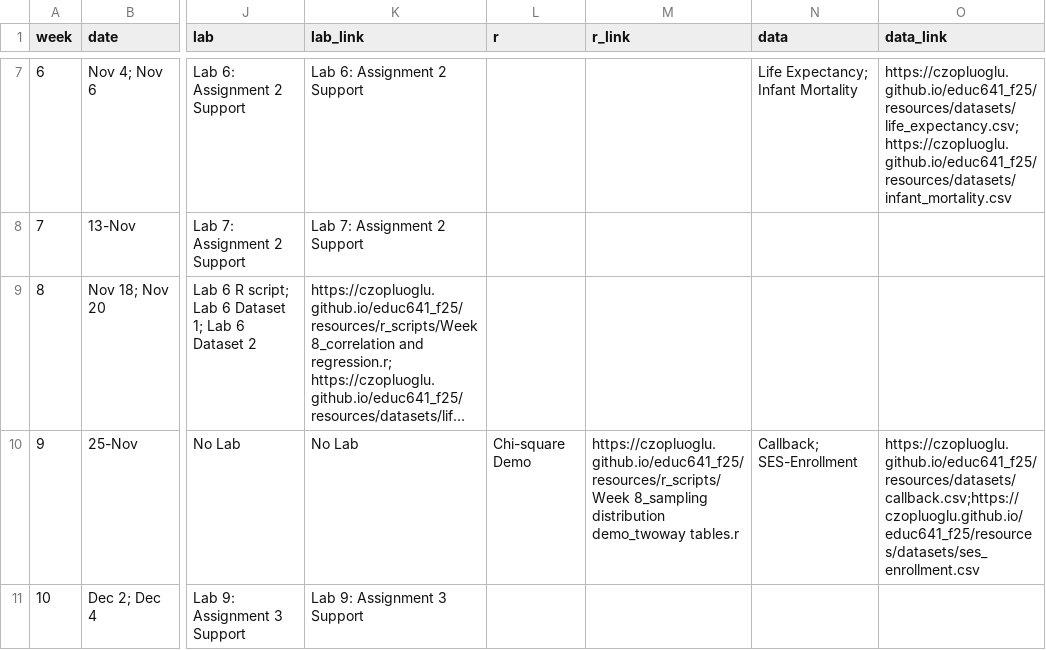
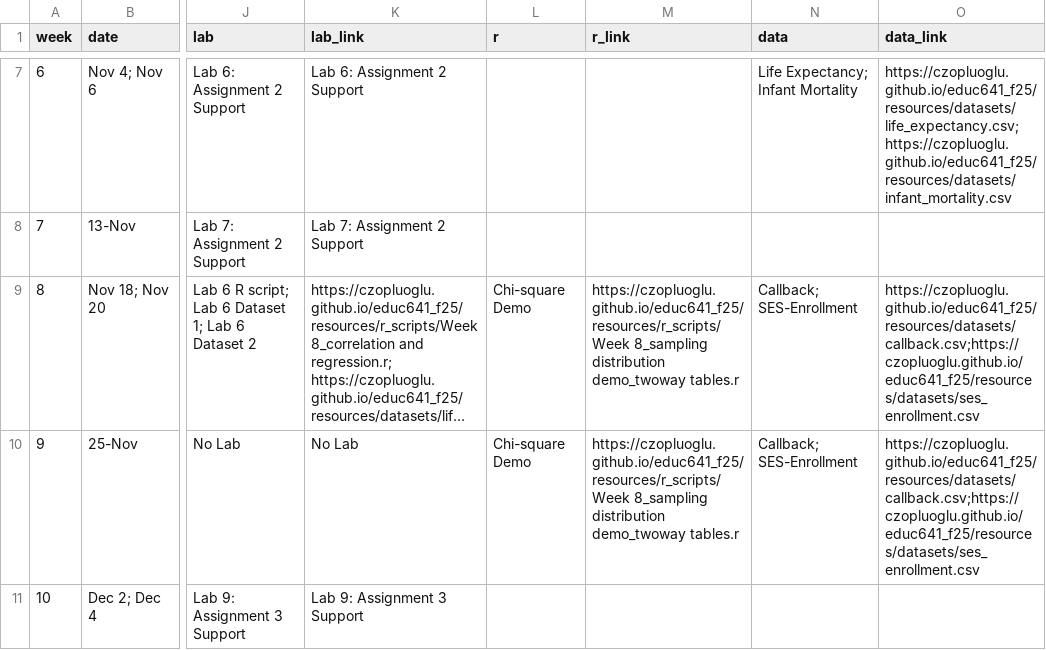
Before and after one commit to czopluoglu/educ641_f25, a CSV file: docs/resources/schedule.csv, drawn as a sheet; only a part is shown, gaps mark what is left out; long unchanged cells end in …; the diff names each change by its address in the sheet, - before the commit and + after, or states it on an @@ line.

Commit message:
week8&9, small edits

```diff
--- a/docs/resources/schedule.csv
+++ b/docs/resources/schedule.csv
-L9 (r): (empty)
+L9 (r): Chi-square Demo
-M9 (r_link): (empty)
+M9 (r_link): https://czopluoglu.github.io/educ641_f25/resources/r_scripts/Week 8_sampling distribution demo_twoway tables.r
-N9 (data): (empty)
+N9 (data): Callback; SES-Enrollment
-O9 (data_link): (empty)
+O9 (data_link): https://czopluoglu.github.io/educ641_f25/resources/datasets/callback.csv;https://czopluoglu.github.io/educ641_f25/resources/datasets/ses_enrollment.csv
```
Also changed, not shown: resources/schedule.csv, 12 other files.
